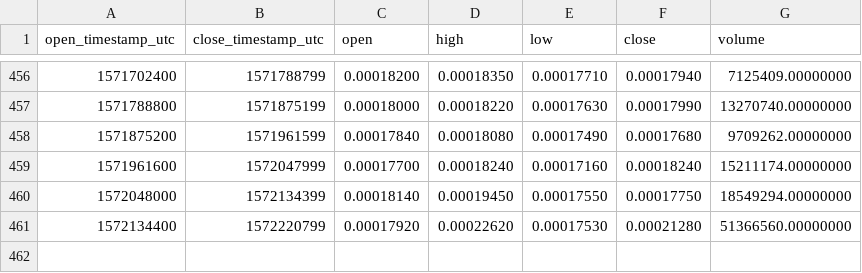
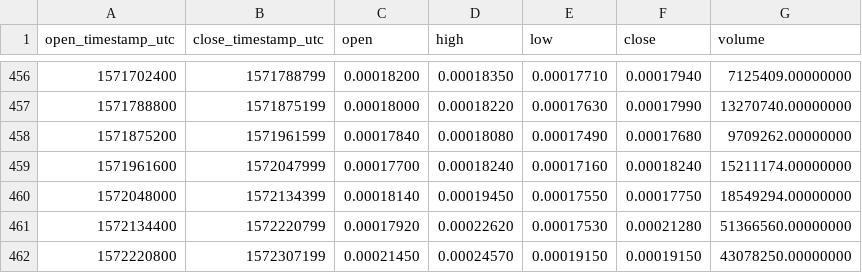
Before and after one commit to cryptobigbro/binance-VETBNB, a CSV file: binance-VETBNB-1d.csv, drawn as a sheet; only a part is shown, gaps mark what is left out; the diff names each change by its address in the sheet, - before the commit and + after, or states it on an @@ line.

```diff
--- a/binance-VETBNB-1d.csv
+++ b/binance-VETBNB-1d.csv
+row 462: 1572220800 | 1572307199 | 0.00021450 | 0.00024570 | 0.00019150 | 0.00019150 | 43078250.00000000
```
Also changed, not shown: binance-VETBNB-1h.csv.
